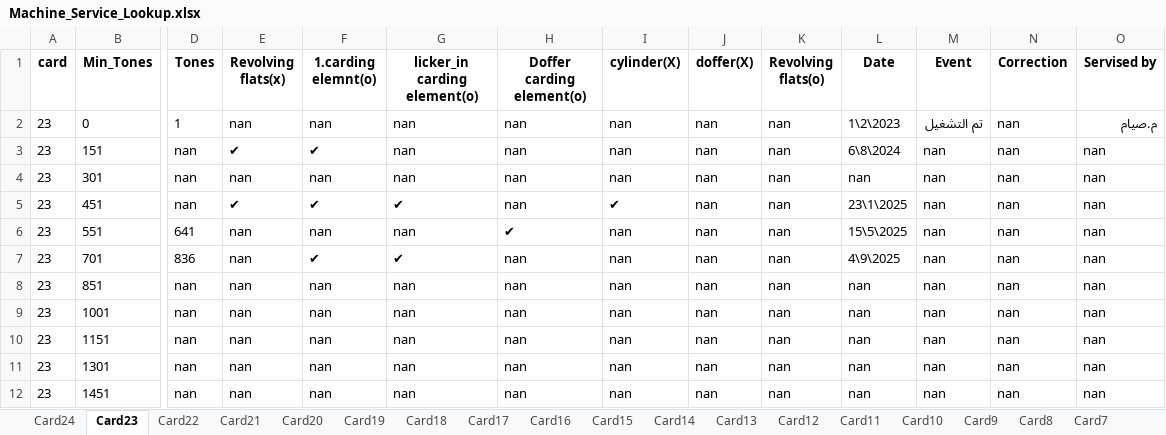
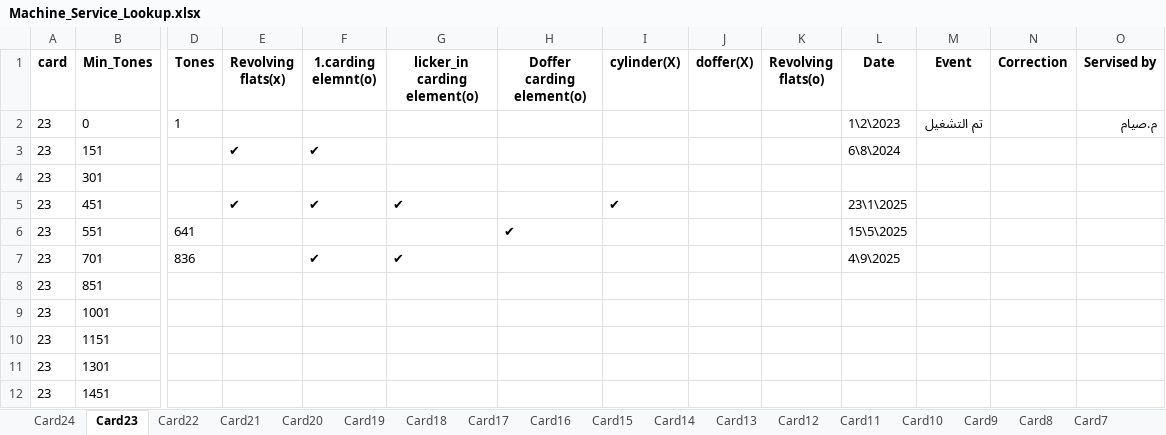
Before and after one commit to mahmedabdallh123/input-data, an Excel workbook: Machine_Service_Lookup.xlsx, sheet Card23, drawn as a sheet; only a part is shown, gaps mark what is left out; values as stored, in another font and other column widths than the file's, no borders; the diff names each change by its address in the sheet, - before the commit and + after, or states it on an @@ line.

Commit message:
Edit sheet Card3 by admin

```diff
--- a/Machine_Service_Lookup.xlsx (sheet Card23)
+++ b/Machine_Service_Lookup.xlsx (sheet Card23)
-E2 (Revolving flats(x)): nan
+E2 (Revolving flats(x)): (empty)
-F2 (1.carding elemnt(o)): nan
+F2 (1.carding elemnt(o)): (empty)
-G2:G4 (licker_in carding element(o)): nan
+G2:G4 (licker_in carding element(o)): (empty)
-H2:H5 (Doffer carding element(o)): nan
+H2:H5 (Doffer carding element(o)): (empty)
-I2:I4 (cylinder(X)): nan
+I2:I4 (cylinder(X)): (empty)
-J2:J12 (doffer(X)): nan
+J2:J12 (doffer(X)): (empty)
-K2:K12 (Revolving flats(o)): nan
+K2:K12 (Revolving flats(o)): (empty)
-N2:N12 (Correction): nan
+N2:N12 (Correction): (empty)
-D3:D5 (Tones): nan
+D3:D5 (Tones): (empty)
-M3:M12 (Event): nan
+M3:M12 (Event): (empty)
-O3:O12 (Servised by): nan
+O3:O12 (Servised by): (empty)
-E4 (Revolving flats(x)): nan
+E4 (Revolving flats(x)): (empty)
-F4 (1.carding elemnt(o)): nan
+F4 (1.carding elemnt(o)): (empty)
-L4 (Date): nan
+L4 (Date): (empty)
-E6:E12 (Revolving flats(x)): nan
+E6:E12 (Revolving flats(x)): (empty)
-F6 (1.carding elemnt(o)): nan
+F6 (1.carding elemnt(o)): (empty)
-G6 (licker_in carding element(o)): nan
+G6 (licker_in carding element(o)): (empty)
-I6:I12 (cylinder(X)): nan
+I6:I12 (cylinder(X)): (empty)
-H7:H12 (Doffer carding element(o)): nan
+H7:H12 (Doffer carding element(o)): (empty)
-D8:D12 (Tones): nan
+D8:D12 (Tones): (empty)
-F8:F12 (1.carding elemnt(o)): nan
+F8:F12 (1.carding elemnt(o)): (empty)
-G8:G12 (licker_in carding element(o)): nan
+G8:G12 (licker_in carding element(o)): (empty)
-L8:L12 (Date): nan
+L8:L12 (Date): (empty)
```
Also changed, not shown: sheet Card3.
